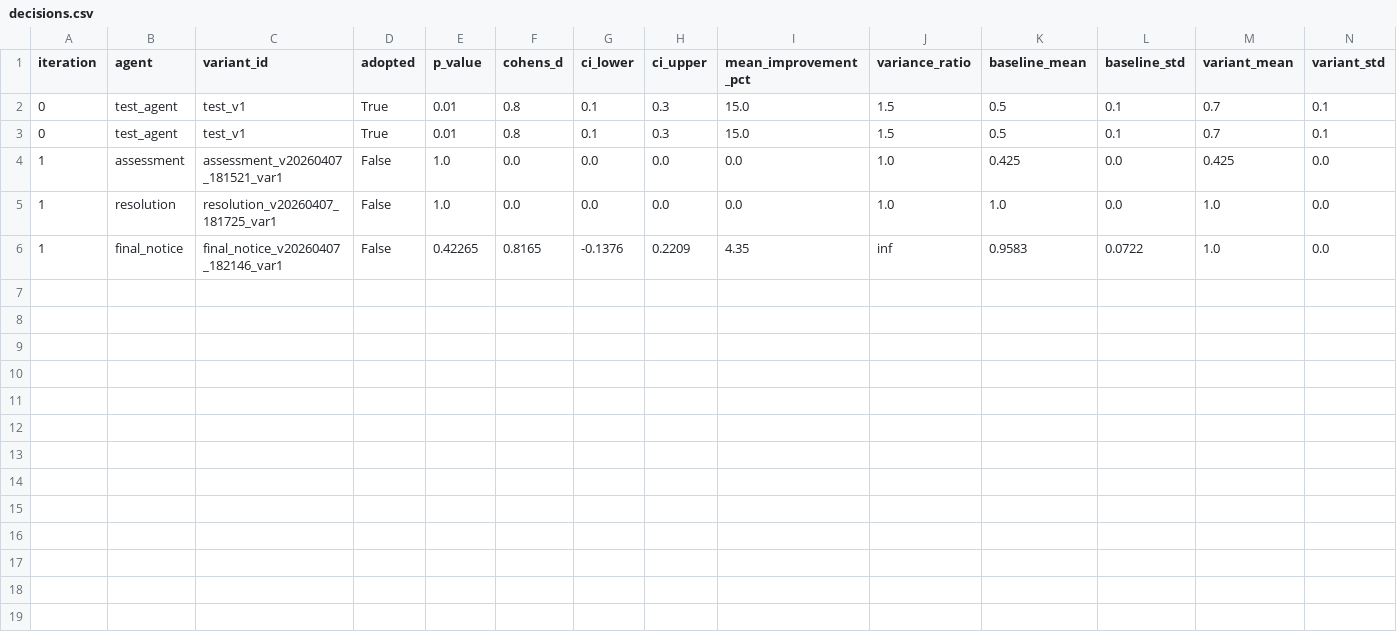
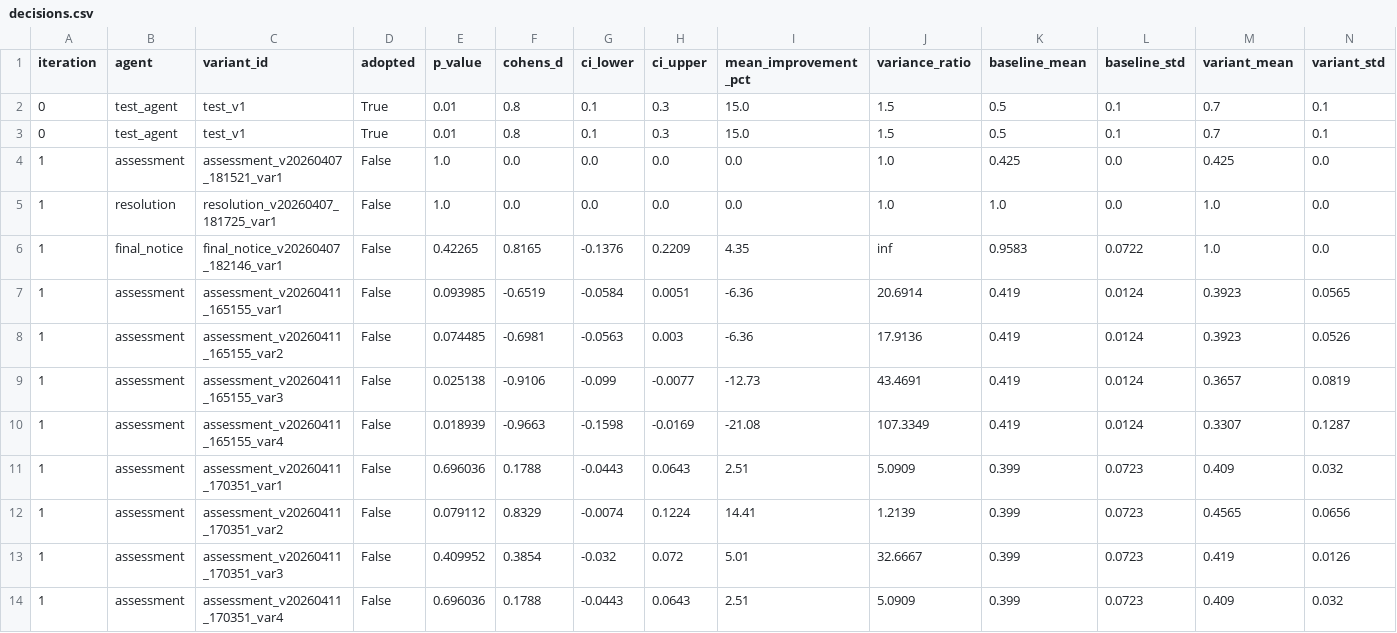
Before and after one commit to NeelP2121/Collection-Agents, a CSV file: evals_output/decisions.csv, drawn as a sheet; only a part is shown; rows hold the shown columns only; the diff names each change by its address in the sheet, - before the commit and + after, or states it on an @@ line.

```diff
--- a/evals_output/decisions.csv
+++ b/evals_output/decisions.csv
+row 7: 1 | assessment | assessment_v20260411_165155_var1 | False | 0.093985 | -0.6519 | -0.0584 | 0.0051 | -6.36 | 20.6914 | 0.419 | 0.0124 | 0.3923 | 0.0565
+row 8: 1 | assessment | assessment_v20260411_165155_var2 | False | 0.074485 | -0.6981 | -0.0563 | 0.003 | -6.36 | 17.9136 | 0.419 | 0.0124 | 0.3923 | 0.0526
+row 9: 1 | assessment | assessment_v20260411_165155_var3 | False | 0.025138 | -0.9106 | -0.099 | -0.0077 | -12.73 | 43.4691 | 0.419 | 0.0124 | 0.3657 | 0.0819
+row 10: 1 | assessment | assessment_v20260411_165155_var4 | False | 0.018939 | -0.9663 | -0.1598 | -0.0169 | -21.08 | 107.3349 | 0.419 | 0.0124 | 0.3307 | 0.1287
+row 11: 1 | assessment | assessment_v20260411_170351_var1 | False | 0.696036 | 0.1788 | -0.0443 | 0.0643 | 2.51 | 5.0909 | 0.399 | 0.0723 | 0.409 | 0.032
+row 12: 1 | assessment | assessment_v20260411_170351_var2 | False | 0.079112 | 0.8329 | -0.0074 | 0.1224 | 14.41 | 1.2139 | 0.399 | 0.0723 | 0.4565 | 0.0656
+row 13: 1 | assessment | assessment_v20260411_170351_var3 | False | 0.409952 | 0.3854 | -0.032 | 0.072 | 5.01 | 32.6667 | 0.399 | 0.0723 | 0.419 | 0.0126
+row 14: 1 | assessment | assessment_v20260411_170351_var4 | False | 0.696036 | 0.1788 | -0.0443 | 0.0643 | 2.51 | 5.0909 | 0.399 | 0.0723 | 0.409 | 0.032
```
Also changed, not shown: 2 other files.
